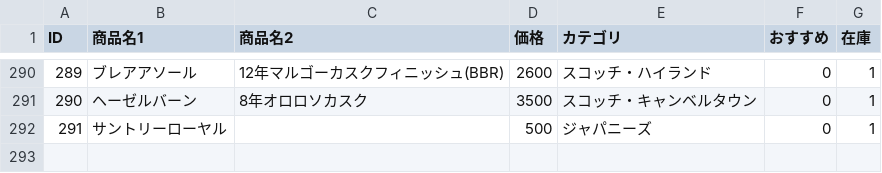
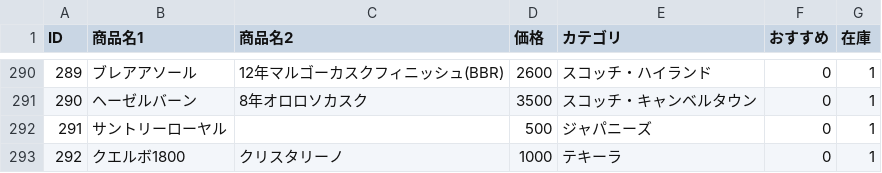
Before and after one commit to lm-toyohashi/lm-toyohashi.github.io, a CSV file: bottle.csv, drawn as a sheet; only a part is shown, gaps mark what is left out; the diff names each change by its address in the sheet, - before the commit and + after, or states it on an @@ line.

Commit message:
Update bottle.csv

```diff
--- a/bottle.csv
+++ b/bottle.csv
+row 293: 292 | クエルボ1800 | クリスタリーノ | 1000 | テキーラ | 0 | 1
```
